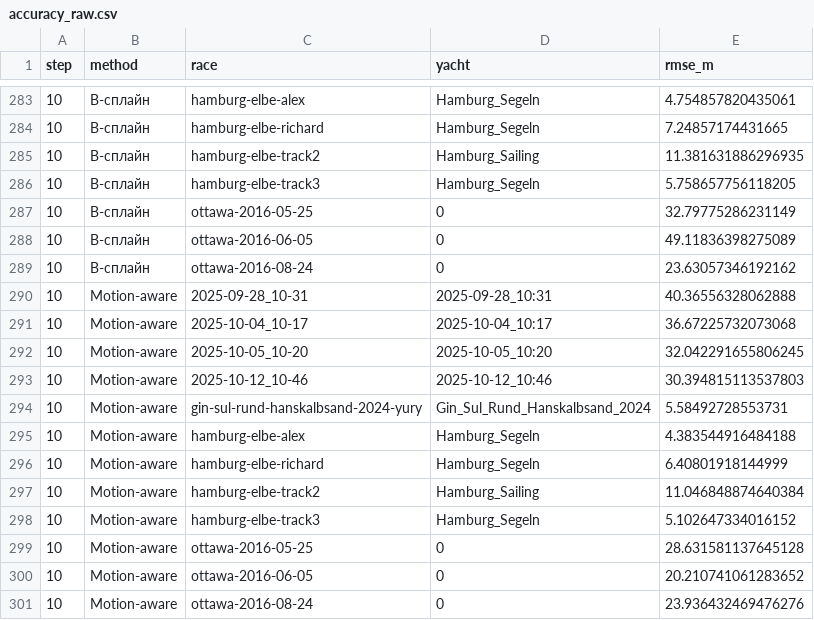
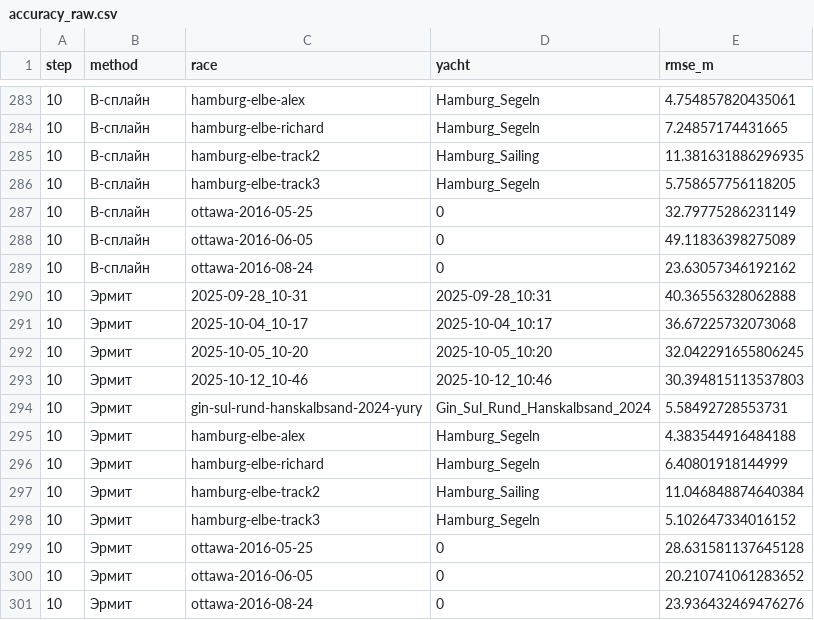
Before and after one commit to vgbhj/regatta-tracker-interpolation-research, a CSV file: results/tables/accuracy_raw.csv, drawn as a sheet; only a part is shown, gaps mark what is left out; the diff covers the shown part only.

Commit message:
rename motion aware

```diff
--- a/results/tables/accuracy_raw.csv
+++ b/results/tables/accuracy_raw.csv
@@ -289,13 +289,13 @@ step,method,race,yacht,rmse_m
 10,B-сплайн,ottawa-2016-08-24,0,23.63057346192162
-10,Motion-aware,2025-09-28_10-31,2025-09-28_10:31,40.36556328062888
-10,Motion-aware,2025-10-04_10-17,2025-10-04_10:17,36.67225732073068
-10,Motion-aware,2025-10-05_10-20,2025-10-05_10:20,32.042291655806245
-10,Motion-aware,2025-10-12_10-46,2025-10-12_10:46,30.394815113537803
-10,Motion-aware,gin-sul-rund-hanskalbsand-2024-yury,Gin_Sul_Rund_Hanskalbsand_2024,5.58492728553731
-10,Motion-aware,hamburg-elbe-alex,Hamburg_Segeln,4.383544916484188
-10,Motion-aware,hamburg-elbe-richard,Hamburg_Segeln,6.40801918144999
-10,Motion-aware,hamburg-elbe-track2,Hamburg_Sailing,11.046848874640384
-10,Motion-aware,hamburg-elbe-track3,Hamburg_Segeln,5.102647334016152
-10,Motion-aware,ottawa-2016-05-25,0,28.631581137645128
-10,Motion-aware,ottawa-2016-06-05,0,20.210741061283652
-10,Motion-aware,ottawa-2016-08-24,0,23.936432469476276
+10,Эрмит,2025-09-28_10-31,2025-09-28_10:31,40.36556328062888
+10,Эрмит,2025-10-04_10-17,2025-10-04_10:17,36.67225732073068
+10,Эрмит,2025-10-05_10-20,2025-10-05_10:20,32.042291655806245
+10,Эрмит,2025-10-12_10-46,2025-10-12_10:46,30.394815113537803
+10,Эрмит,gin-sul-rund-hanskalbsand-2024-yury,Gin_Sul_Rund_Hanskalbsand_2024,5.58492728553731
+10,Эрмит,hamburg-elbe-alex,Hamburg_Segeln,4.383544916484188
+10,Эрмит,hamburg-elbe-richard,Hamburg_Segeln,6.40801918144999
+10,Эрмит,hamburg-elbe-track2,Hamburg_Sailing,11.046848874640384
+10,Эрмит,hamburg-elbe-track3,Hamburg_Segeln,5.102647334016152
+10,Эрмит,ottawa-2016-05-25,0,28.631581137645128
+10,Эрмит,ottawa-2016-06-05,0,20.210741061283652
+10,Эрмит,ottawa-2016-08-24,0,23.936432469476276
```
Also changed, not shown: 48 edited cells elsewhere in this file, results/tables/table_03_accuracy.csv, results/tables/table_03_full.csv, 7 other files.
